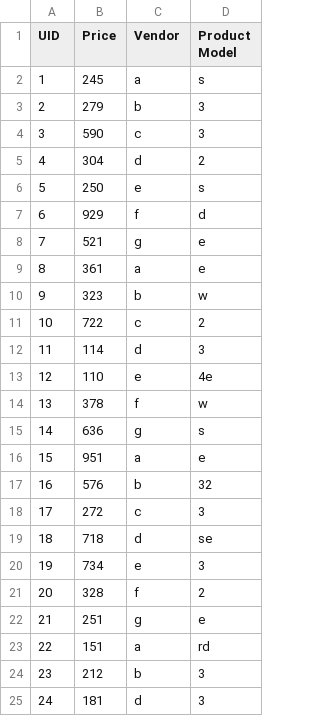
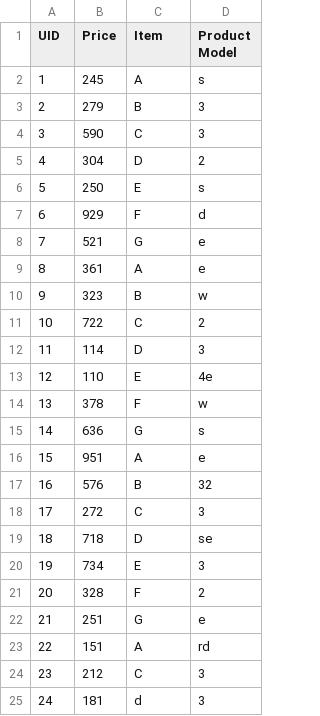
Before and after one commit to amitspudkey/BN_Example_Data_Creator, a CSV file: Product Input.csv, drawn as a sheet.

```diff
--- a/Product Input.csv
+++ b/Product Input.csv
@@ -1,25 +1,25 @@
-UID,Price,Vendor,Product Model
-1,245,a,s
-2,279,b,3
-3,590,c,3
-4,304,d,2
-5,250,e,s
-6,929,f,d
-7,521,g,e
-8,361,a,e
-9,323,b,w
-10,722,c,2
-11,114,d,3
-12,110,e,4e
-13,378,f,w
-14,636,g,s
-15,951,a,e
-16,576,b,32
-17,272,c,3
-18,718,d,se
-19,734,e,3
-20,328,f,2
-21,251,g,e
-22,151,a,rd
-23,212,b,3
+UID,Price,Item,Product Model
+1,245,A,s
+2,279,B,3
+3,590,C,3
+4,304,D,2
+5,250,E,s
+6,929,F,d
+7,521,G,e
+8,361,A,e
+9,323,B,w
+10,722,C,2
+11,114,D,3
+12,110,E,4e
+13,378,F,w
+14,636,G,s
+15,951,A,e
+16,576,B,32
+17,272,C,3
+18,718,D,se
+19,734,E,3
+20,328,F,2
+21,251,G,e
+22,151,A,rd
+23,212,C,3
 24,181,d,3
```
Also changed, not shown: Customer Input.csv, 2 other files.
